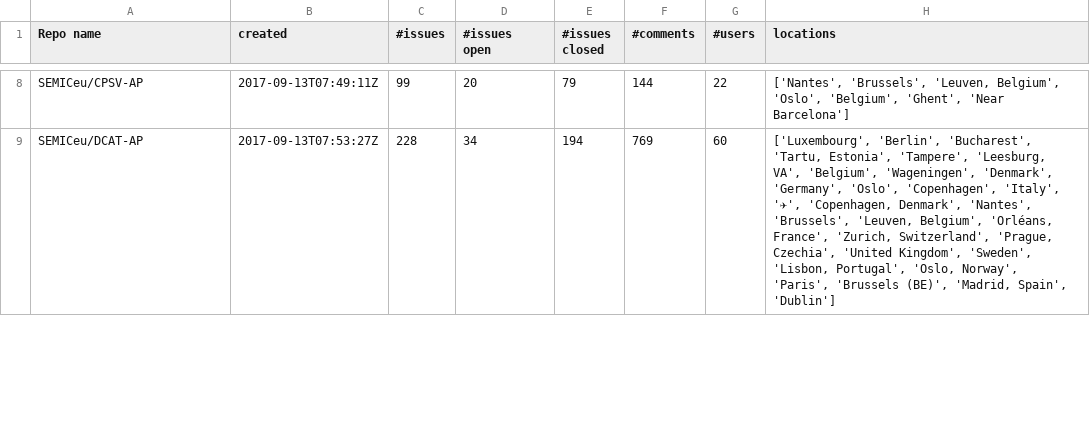
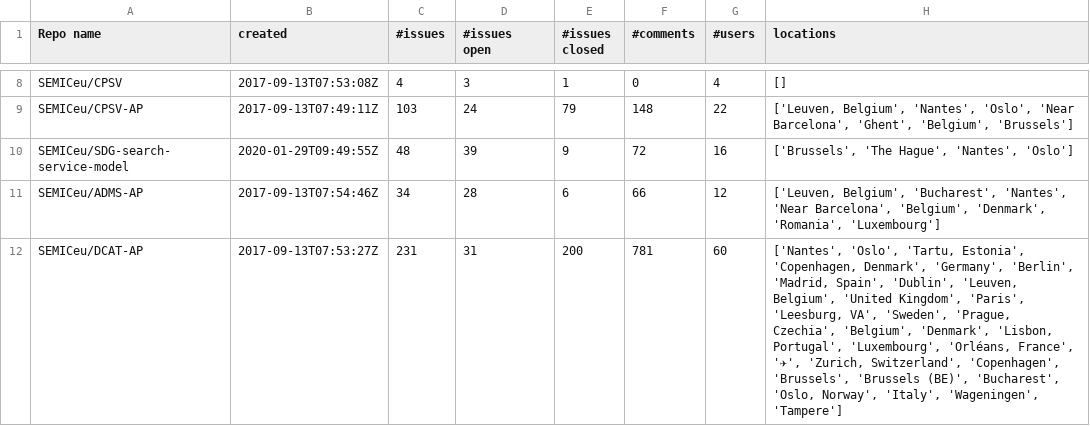
Before and after one commit to EmidioStani/github-analytics, a CSV file: output.csv, drawn as a sheet; only a part is shown, gaps mark what is left out; addresses are those after the commit; the diff covers the shown part only; the diff names each change by its address in the sheet, - before the commit and + after, or states it on an @@ line.

```diff
--- a/output.csv
+++ b/output.csv
+row 8: SEMICeu/CPSV | 2017-09-13T07:53:08Z | 4 | 3 | 1 | 0 | 4 | []
-C9 (#issues): 99
+C9 (#issues): 103
-D9 (#issues open): 20
+D9 (#issues open): 24
-F9 (#comments): 144
+F9 (#comments): 148
-H9 (locations): ['Nantes', 'Brussels', 'Leuven, Belgium', 'Oslo', 'Belgium', 'Ghent', 'Near Barcelona']
+H9 (locations): ['Leuven, Belgium', 'Nantes', 'Oslo', 'Near Barcelona', 'Ghent', 'Belgium', 'Brussels']
+row 10: SEMICeu/SDG-search-service-model | 2020-01-29T09:49:55Z | 48 | 39 | 9 | 72 | 16 | ['Brussels', 'The Hague', 'Nantes', 'Oslo']
+row 11: SEMICeu/ADMS-AP | 2017-09-13T07:54:46Z | 34 | 28 | 6 | 66 | 12 | ['Leuven, Belgium', 'Bucharest', 'Nantes', 'Near Barcelona', 'Belgium', 'Denmark', 'Romania', 'Luxembourg']
-C12 (#issues): 228
+C12 (#issues): 231
-D12 (#issues open): 34
+D12 (#issues open): 31
-E12 (#issues closed): 194
+E12 (#issues closed): 200
-F12 (#comments): 769
+F12 (#comments): 781
-H12 (locations): ['Luxembourg', 'Berlin', 'Bucharest', 'Tartu, Estonia', 'Tampere', 'Leesburg, VA', 'Belgium', 'Wageningen', 'Denmark', 'Germany', 'Oslo', 'Copenhagen', 'Italy', '✈', 'Copenhagen, Denmark', 'Nantes', 'Brussels', 'Leuven, Belgium', 'Orléans, France', 'Zurich, Switzerland', 'Prague, Czechia', 'United Kingdom', 'Sweden', 'Lisbon, Portugal', 'Oslo, Norway', 'Paris', 'Brussels (BE)', 'Madrid, Spain', 'Dublin']
+H12 (locations): ['Nantes', 'Oslo', 'Tartu, Estonia', 'Copenhagen, Denmark', 'Germany', 'Berlin', 'Madrid, Spain', 'Dublin', 'Leuven, Belgium', 'United Kingdom', 'Paris', 'Leesburg, VA', 'Sweden', 'Prague, Czechia', 'Belgium', 'Denmark', 'Lisbon, Portugal', 'Luxembourg', 'Orléans, France', '✈', 'Zurich, Switzerland', 'Copenhagen', 'Brussels', 'Brussels (BE)', 'Bucharest', 'Oslo, Norway', 'Italy', 'Wageningen', 'Tampere']
```
Also changed, not shown: 5 added rows, 4 removed rows and 11 edited cells elsewhere in this file, 2 other files.
